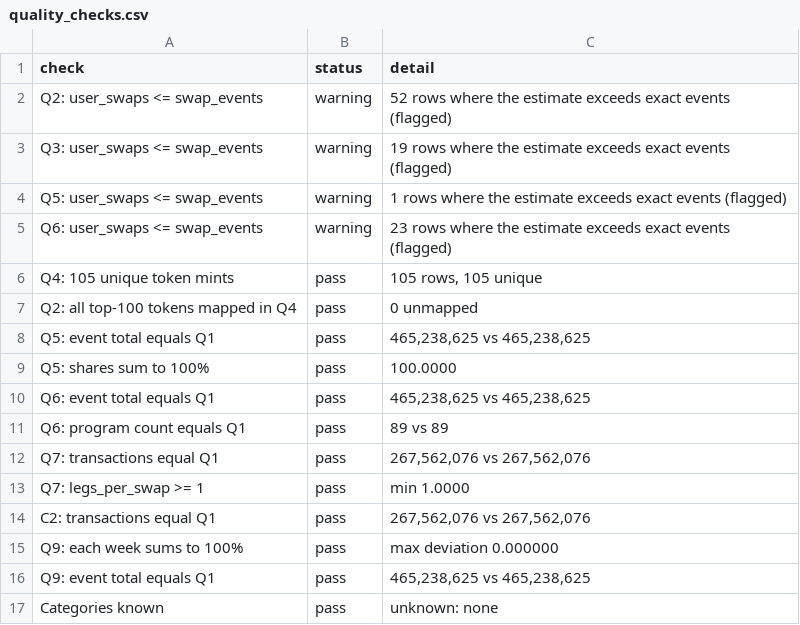
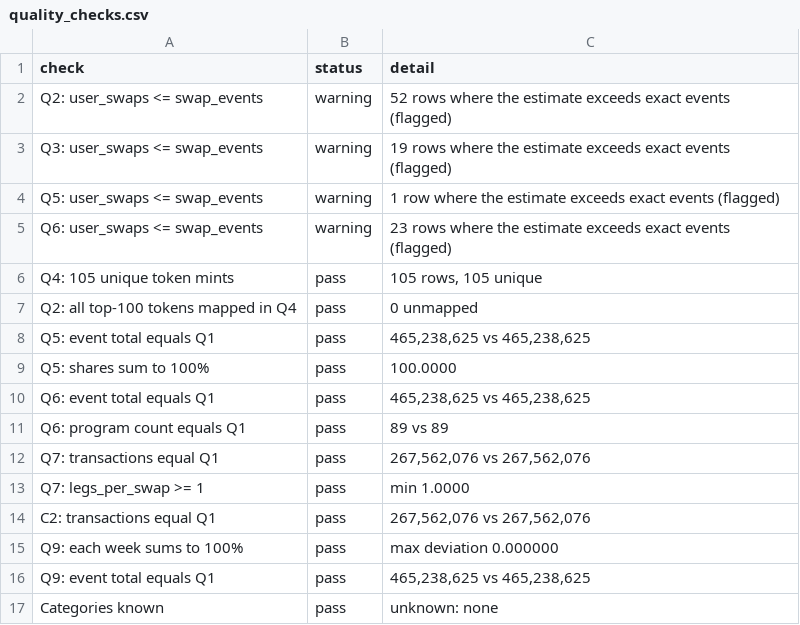
Before and after one commit to Amirhouschang/dune-api-pipeline, a CSV file: data/clean/quality_checks.csv, drawn as a sheet.

```diff
--- a/data/clean/quality_checks.csv
+++ b/data/clean/quality_checks.csv
@@ -3,3 +3,3 @@ Q2: user_swaps <= swap_events,warning,52 rows where the estimate exceeds exact e
 Q3: user_swaps <= swap_events,warning,19 rows where the estimate exceeds exact events (flagged)
-Q5: user_swaps <= swap_events,warning,1 rows where the estimate exceeds exact events (flagged)
+Q5: user_swaps <= swap_events,warning,1 row where the estimate exceeds exact events (flagged)
 Q6: user_swaps <= swap_events,warning,23 rows where the estimate exceeds exact events (flagged)
```
Also changed, not shown: 10 other files.
